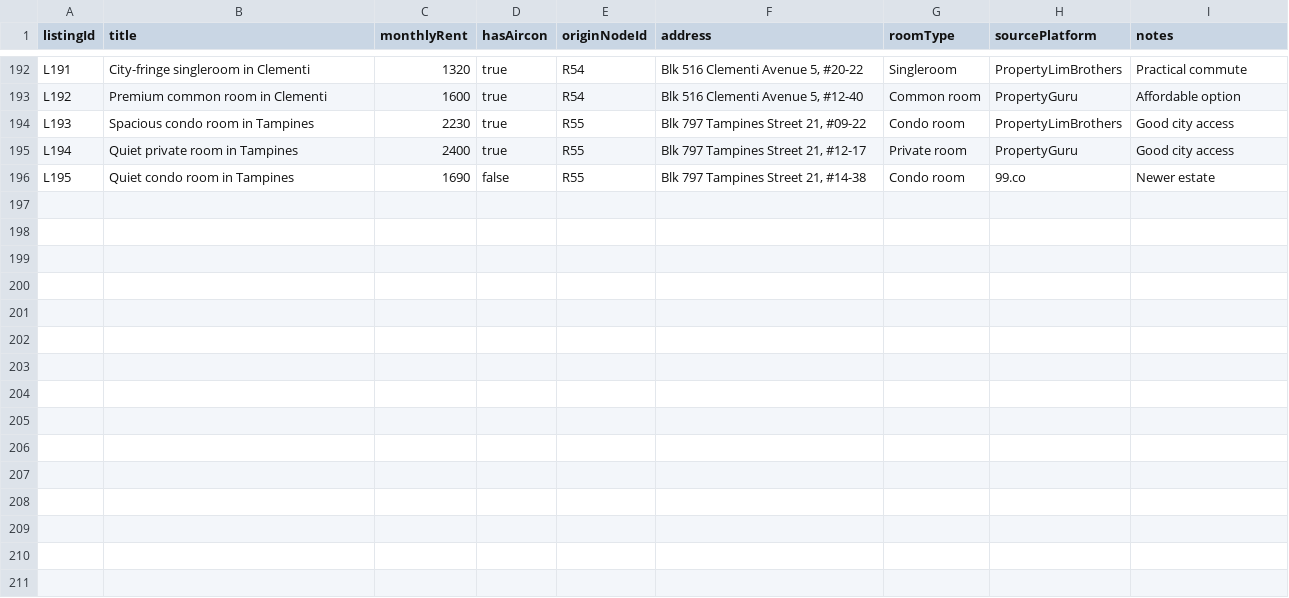
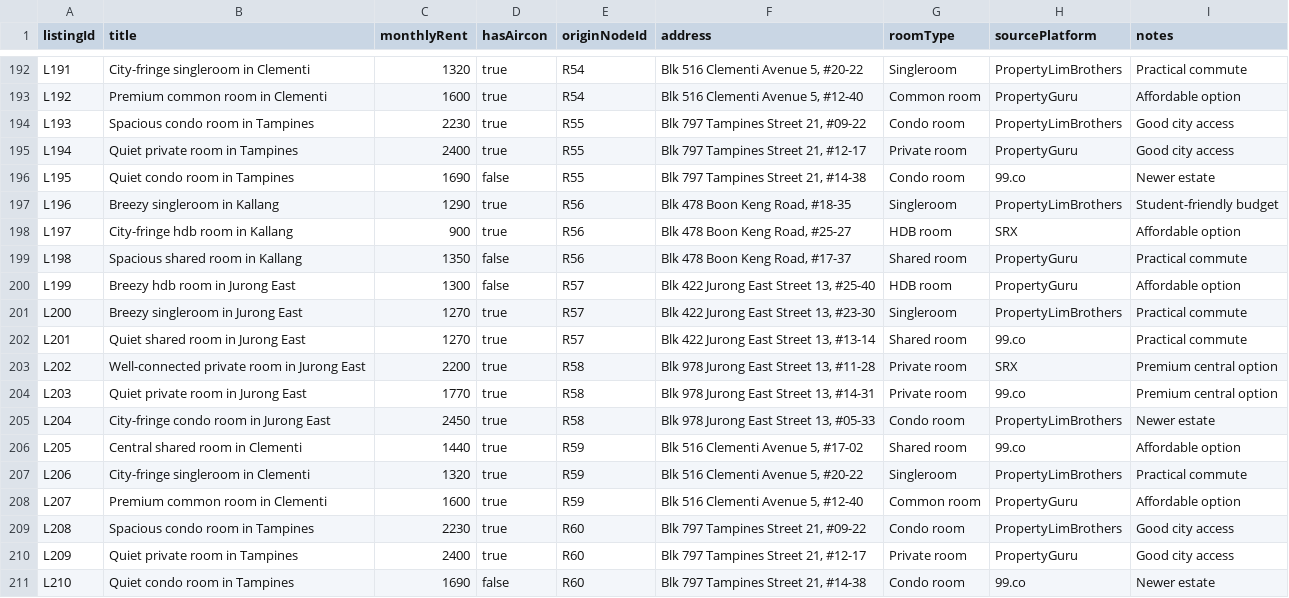
Before and after one commit to cs2103de-tp/MapsAroundYou, a CSV file: src/main/resources/commute_data/listings.csv, drawn as a sheet; only a part is shown, gaps mark what is left out; the diff names each change by its address in the sheet, - before the commit and + after, or states it on an @@ line.

Commit message:
feat: Enhance data generation with new transit and rental listings metrics

```diff
--- a/src/main/resources/commute_data/listings.csv
+++ b/src/main/resources/commute_data/listings.csv
+row 197: L196 | Breezy singleroom in Kallang | 1290 | true | R56 | Blk 478 Boon Keng Road, #18-35 | Singleroom | PropertyLimBrothers | Student-friendly budget
+row 198: L197 | City-fringe hdb room in Kallang | 900 | true | R56 | Blk 478 Boon Keng Road, #25-27 | HDB room | SRX | Affordable option
+row 199: L198 | Spacious shared room in Kallang | 1350 | false | R56 | Blk 478 Boon Keng Road, #17-37 | Shared room | PropertyGuru | Practical commute
+row 200: L199 | Breezy hdb room in Jurong East | 1300 | false | R57 | Blk 422 Jurong East Street 13, #25-40 | HDB room | PropertyGuru | Affordable option
+row 201: L200 | Breezy singleroom in Jurong East | 1270 | true | R57 | Blk 422 Jurong East Street 13, #23-30 | Singleroom | PropertyLimBrothers | Practical commute
+row 202: L201 | Quiet shared room in Jurong East | 1270 | true | R57 | Blk 422 Jurong East Street 13, #13-14 | Shared room | 99.co | Practical commute
+row 203: L202 | Well-connected private room in Jurong East | 2200 | true | R58 | Blk 978 Jurong East Street 13, #11-28 | Private room | SRX | Premium central option
+row 204: L203 | Quiet private room in Jurong East | 1770 | true | R58 | Blk 978 Jurong East Street 13, #14-31 | Private room | 99.co | Premium central option
+row 205: L204 | City-fringe condo room in Jurong East | 2450 | true | R58 | Blk 978 Jurong East Street 13, #05-33 | Condo room | PropertyLimBrothers | Newer estate
+row 206: L205 | Central shared room in Clementi | 1440 | true | R59 | Blk 516 Clementi Avenue 5, #17-02 | Shared room | 99.co | Affordable option
+row 207: L206 | City-fringe singleroom in Clementi | 1320 | true | R59 | Blk 516 Clementi Avenue 5, #20-22 | Singleroom | PropertyLimBrothers | Practical commute
+row 208: L207 | Premium common room in Clementi | 1600 | true | R59 | Blk 516 Clementi Avenue 5, #12-40 | Common room | PropertyGuru | Affordable option
+row 209: L208 | Spacious condo room in Tampines | 2230 | true | R60 | Blk 797 Tampines Street 21, #09-22 | Condo room | PropertyLimBrothers | Good city access
+row 210: L209 | Quiet private room in Tampines | 2400 | true | R60 | Blk 797 Tampines Street 21, #12-17 | Private room | PropertyGuru | Good city access
+row 211: L210 | Quiet condo room in Tampines | 1690 | false | R60 | Blk 797 Tampines Street 21, #14-38 | Condo room | 99.co | Newer estate
```
Also changed, not shown: src/main/resources/commute_data/Rental_List.csv, src/main/resources/commute_data/transit_matrix.csv, 2 other files.
